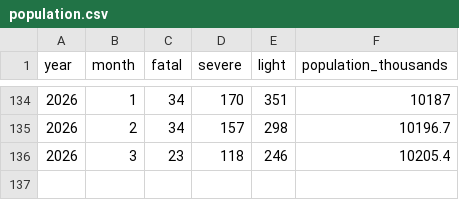
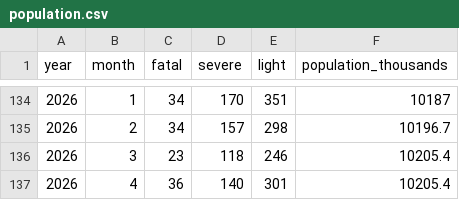
Before and after one commit to galit20/knesset360, a CSV file: knesset360-backend/static_data/population.csv, drawn as a sheet; only a part is shown, gaps mark what is left out; the diff names each change by its address in the sheet, - before the commit and + after, or states it on an @@ line.

Commit message:
uptodate population data and update to prev commit, grouping status bar progression to status id

```diff
--- a/knesset360-backend/static_data/population.csv
+++ b/knesset360-backend/static_data/population.csv
+row 137: 2026 | 4 | 36 | 140 | 301 | 10205.4
```
Also changed, not shown: 1 other file.
